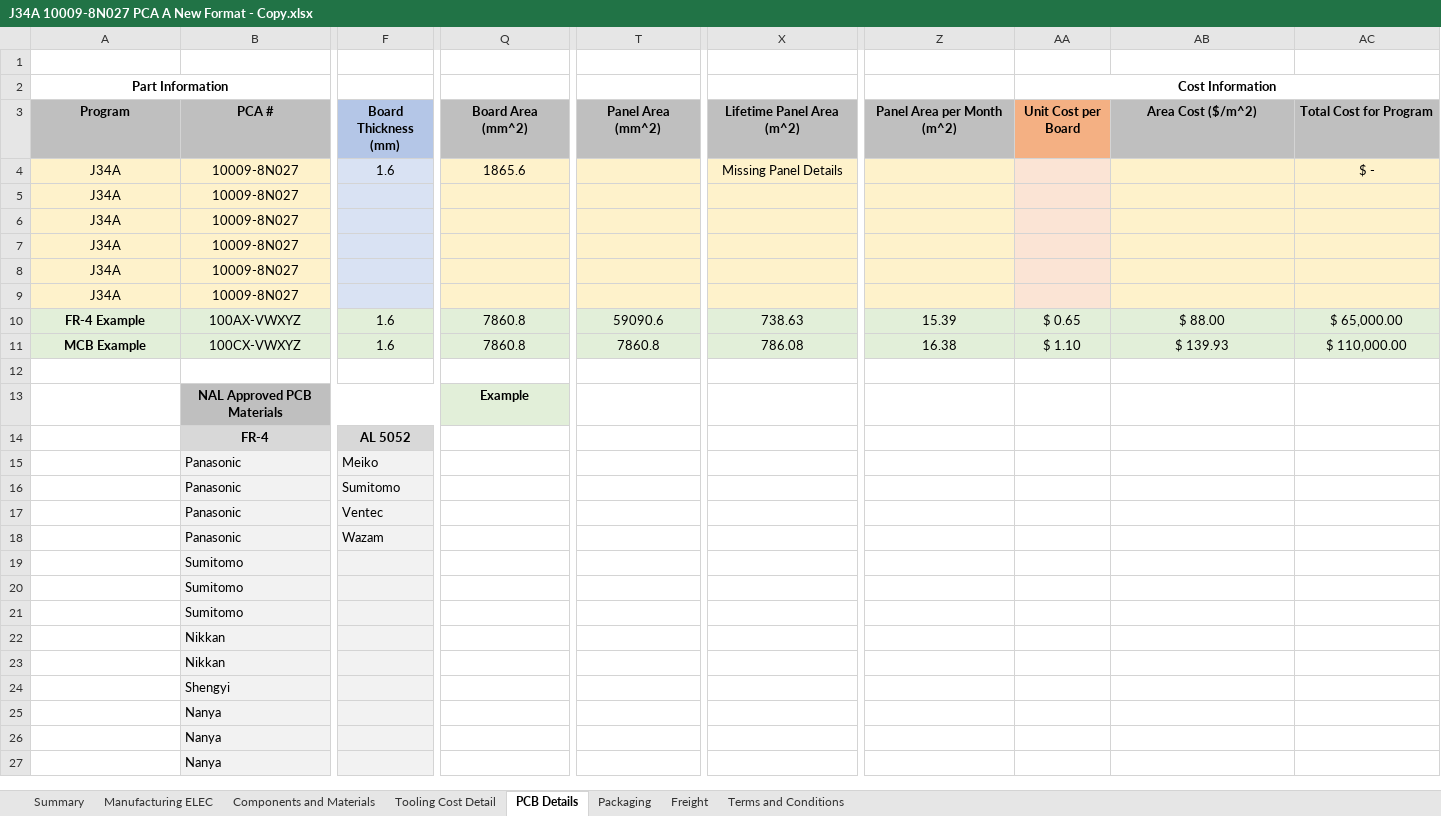
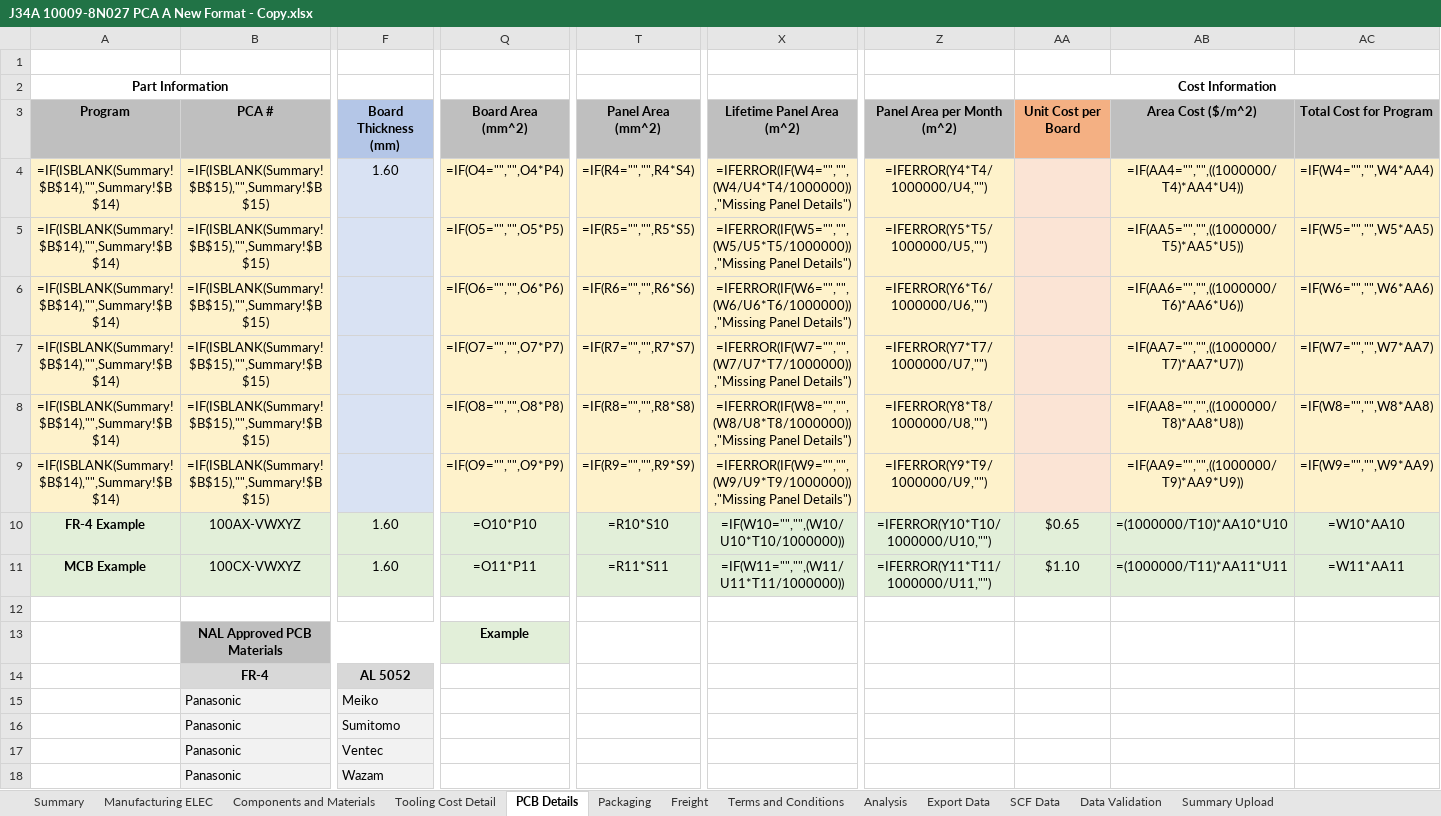
Before and after one commit to chaitanyahange/bus_app, an Excel workbook: J34A 10009-8N027 PCA A New Format - Copy.xlsx, sheet PCB Details, drawn as a sheet; only a part is shown, gaps mark what is left out; the shorter side is filled out with more unchanged rows; values as stored, in another font and other column widths than the file's, no borders; formulas without a stored value are shown as written; charts and pictures and conditional formats not drawn; removed rows and columns are numbered as before the commit, all else as after; rows hold the shown columns only; the diff names each change by its address in the sheet, - before the commit and + after, or states it on an @@ line.

```diff
--- a/J34A 10009-8N027 PCA A New Format - Copy.xlsx (sheet PCB Details)
+++ b/J34A 10009-8N027 PCA A New Format - Copy.xlsx (sheet PCB Details)
@@ sheet tab unhidden: Analysis @@
@@ sheet tab unhidden: Export Data @@
@@ sheet tab unhidden: SCF Data @@
@@ sheet tab unhidden: Data Validation @@
@@ sheet tab unhidden: Summary Upload @@
-row 4: J34A | 10009-8N027 | 1.6 | 1865.6 |  | Missing Panel Details |  |  |  | $ -
-row 5: J34A | 10009-8N027
-row 6: J34A | 10009-8N027
-row 7: J34A | 10009-8N027
-row 8: J34A | 10009-8N027
-row 9: J34A | 10009-8N027
+row 4: =IF(ISBLANK(Summary!$B$14),"",Summary!$B$14) | =IF(ISBLANK(Summary!$B$15),"",Summary!$B$15) | 1.60 | =IF(O4="","",O4*P4) | =IF(R4="","",R4*S4) | =IFERROR(IF(W4="","",(W4/U4*T4/1000000)),"Missing Panel Details") | =IFERROR(Y4*T4/1000000/U4,"") |  | =IF(AA4="","",((1000000/T4)*AA4*U4)) | =IF(W4="","",W4*AA4)
+row 5: =IF(ISBLANK(Summary!$B$14),"",Summary!$B$14) | =IF(ISBLANK(Summary!$B$15),"",Summary!$B$15) |  | =IF(O5="","",O5*P5) | =IF(R5="","",R5*S5) | =IFERROR(IF(W5="","",(W5/U5*T5/1000000)),"Missing Panel Details") | =IFERROR(Y5*T5/1000000/U5,"") |  | =IF(AA5="","",((1000000/T5)*AA5*U5)) | =IF(W5="","",W5*AA5)
+row 6: =IF(ISBLANK(Summary!$B$14),"",Summary!$B$14) | =IF(ISBLANK(Summary!$B$15),"",Summary!$B$15) |  | =IF(O6="","",O6*P6) | =IF(R6="","",R6*S6) | =IFERROR(IF(W6="","",(W6/U6*T6/1000000)),"Missing Panel Details") | =IFERROR(Y6*T6/1000000/U6,"") |  | =IF(AA6="","",((1000000/T6)*AA6*U6)) | =IF(W6="","",W6*AA6)
+row 7: =IF(ISBLANK(Summary!$B$14),"",Summary!$B$14) | =IF(ISBLANK(Summary!$B$15),"",Summary!$B$15) |  | =IF(O7="","",O7*P7) | =IF(R7="","",R7*S7) | =IFERROR(IF(W7="","",(W7/U7*T7/1000000)),"Missing Panel Details") | =IFERROR(Y7*T7/1000000/U7,"") |  | =IF(AA7="","",((1000000/T7)*AA7*U7)) | =IF(W7="","",W7*AA7)
+row 8: =IF(ISBLANK(Summary!$B$14),"",Summary!$B$14) | =IF(ISBLANK(Summary!$B$15),"",Summary!$B$15) |  | =IF(O8="","",O8*P8) | =IF(R8="","",R8*S8) | =IFERROR(IF(W8="","",(W8/U8*T8/1000000)),"Missing Panel Details") | =IFERROR(Y8*T8/1000000/U8,"") |  | =IF(AA8="","",((1000000/T8)*AA8*U8)) | =IF(W8="","",W8*AA8)
+row 9: =IF(ISBLANK(Summary!$B$14),"",Summary!$B$14) | =IF(ISBLANK(Summary!$B$15),"",Summary!$B$15) |  | =IF(O9="","",O9*P9) | =IF(R9="","",R9*S9) | =IFERROR(IF(W9="","",(W9/U9*T9/1000000)),"Missing Panel Details") | =IFERROR(Y9*T9/1000000/U9,"") |  | =IF(AA9="","",((1000000/T9)*AA9*U9)) | =IF(W9="","",W9*AA9)
-F10:F11: 1.6
+F10:F11: 1.60
-Q10: 7860.8
+Q10: =O10*P10
-T10: 59090.6
+T10: =R10*S10
-X10: 738.63
+X10: =IF(W10="","",(W10/U10*T10/1000000))
-Z10: 15.39
+Z10: =IFERROR(Y10*T10/1000000/U10,"")
-AA10 (Cost Information): $ 0.65
+AA10 (Cost Information): $0.65
-AB10: $ 88.00
+AB10: =(1000000/T10)*AA10*U10
-AC10: $ 65,000.00
+AC10: =W10*AA10
-Q11: 7860.8
+Q11: =O11*P11
-T11: 7860.8
+T11: =R11*S11
-X11: 786.08
+X11: =IF(W11="","",(W11/U11*T11/1000000))
-Z11: 16.38
+Z11: =IFERROR(Y11*T11/1000000/U11,"")
-AA11 (Cost Information): $ 1.10
+AA11 (Cost Information): $1.10
-AB11: $ 139.93
+AB11: =(1000000/T11)*AA11*U11
-AC11: $ 110,000.00
+AC11: =W11*AA11
```
Also changed, not shown: sheet Manufacturing ELEC, sheet Freight, sheet Packaging, sheet Components and Materials, sheet Summary, sheet Tooling Cost Detail, 1 more sheet, charts or pictures.
